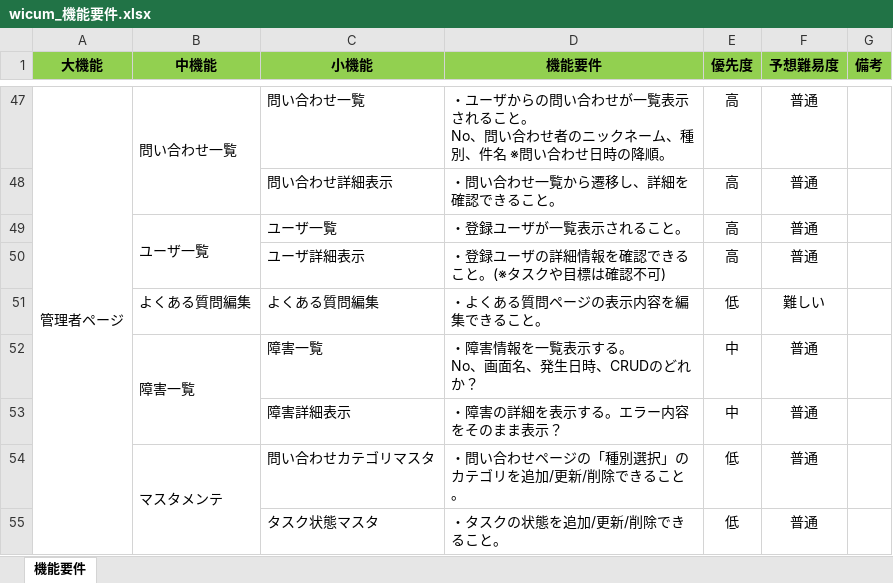
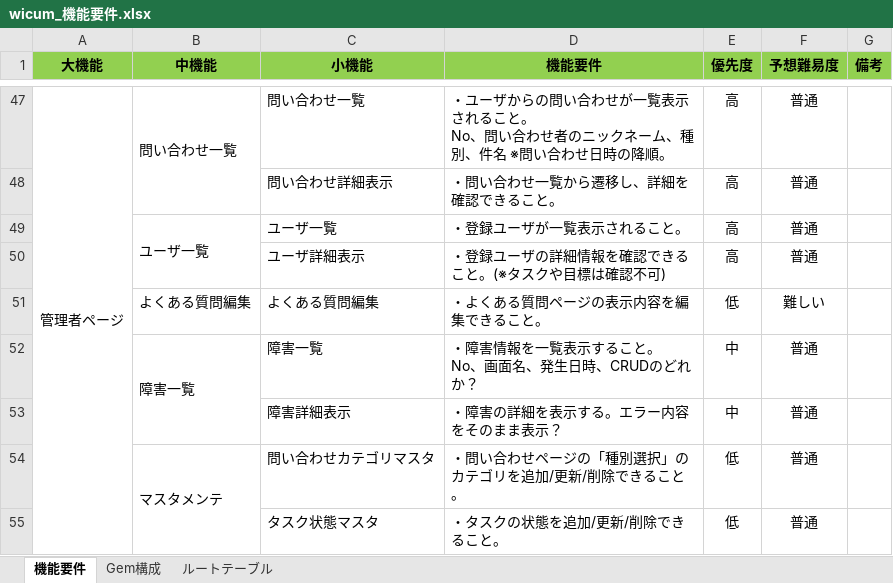
Before and after one commit to ecotiya/wicum, an Excel workbook: doc/01_画面設計/wicum_機能要件.xlsx, sheet 機能要件, drawn as a sheet; only a part is shown, gaps mark what is left out; values as stored, in another font and other column widths than the file's, no borders; ↵ is a line break in a cell; the diff covers the shown part only; the diff names each change by its address in the sheet, - before the commit and + after, or states it on an @@ line.

Commit message:
機能要件更新＆ルートテーブル追加(仕掛け)

```diff
--- a/doc/01_画面設計/wicum_機能要件.xlsx (sheet 機能要件)
+++ b/doc/01_画面設計/wicum_機能要件.xlsx (sheet 機能要件)
+sheet tab: Gem構成
+sheet tab: ルートテーブル
-D52 (機能要件): ・障害情報を一覧表示する。 ↵ No、画面名、発生日時、CRUDのどれか？
+D52 (機能要件): ・障害情報を一覧表示すること。 ↵ No、画面名、発生日時、CRUDのどれか？
```
Also changed, not shown: 1 added row, 1 removed row, 5 edited cells and merged cells elsewhere in this sheet.
